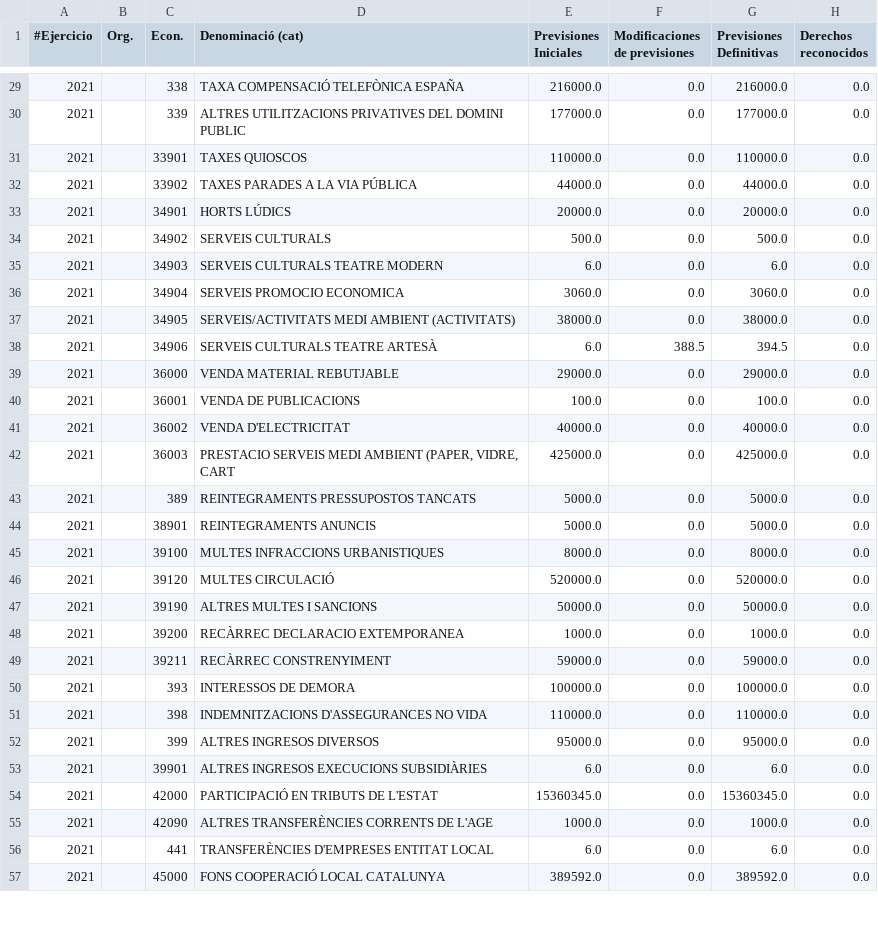
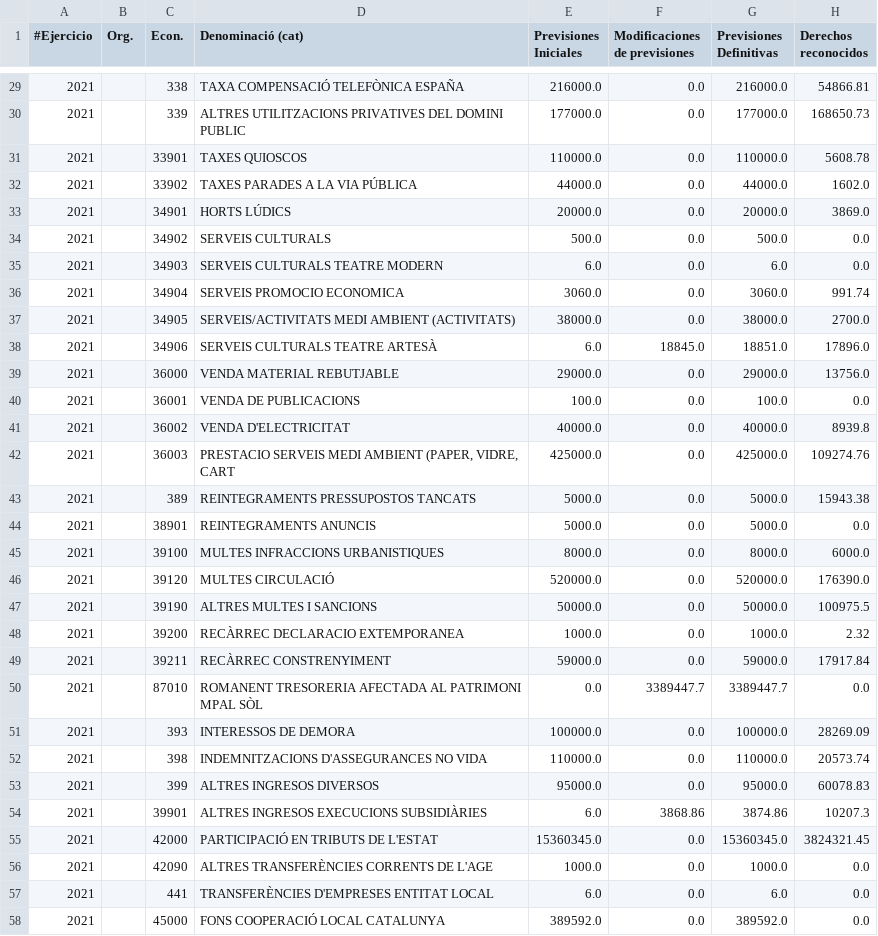
Before and after one commit to civio/presupuesto-elprat, a CSV file: data/ca/municipio/2021/ingresos.csv, drawn as a sheet; only a part is shown, gaps mark what is left out; the diff covers the shown part only.

```diff
--- a/data/ca/municipio/2021/ingresos.csv
+++ b/data/ca/municipio/2021/ingresos.csv
@@ -29,27 +29,28 @@
-2021,,338    ,TAXA COMPENSACIÓ TELEFÒNICA ESPAÑA                ,216000.0,0.0,216000.0,0.0
-2021,,339    ,ALTRES UTILITZACIONS PRIVATIVES DEL DOMINI PUBLIC ,177000.0,0.0,177000.0,0.0
-2021,,33901  ,TAXES QUIOSCOS                                    ,110000.0,0.0,110000.0,0.0
-2021,,33902  ,TAXES PARADES A LA VIA PÚBLICA                    ,44000.0,0.0,44000.0,0.0
-2021,,34901  ,HORTS LÚDICS                                      ,20000.0,0.0,20000.0,0.0
+2021,,338    ,TAXA COMPENSACIÓ TELEFÒNICA ESPAÑA                ,216000.0,0.0,216000.0,54866.81
+2021,,339    ,ALTRES UTILITZACIONS PRIVATIVES DEL DOMINI PUBLIC ,177000.0,0.0,177000.0,168650.73
+2021,,33901  ,TAXES QUIOSCOS                                    ,110000.0,0.0,110000.0,5608.78
+2021,,33902  ,TAXES PARADES A LA VIA PÚBLICA                    ,44000.0,0.0,44000.0,1602.0
+2021,,34901  ,HORTS LÚDICS                                      ,20000.0,0.0,20000.0,3869.0
 2021,,34902  ,SERVEIS CULTURALS                                 ,500.0,0.0,500.0,0.0
 2021,,34903  ,SERVEIS CULTURALS TEATRE MODERN                   ,6.0,0.0,6.0,0.0
-2021,,34904  ,SERVEIS PROMOCIO ECONOMICA                        ,3060.0,0.0,3060.0,0.0
-2021,,34905  ,SERVEIS/ACTIVITATS MEDI AMBIENT (ACTIVITATS)      ,38000.0,0.0,38000.0,0.0
-2021,,34906  ,SERVEIS CULTURALS TEATRE ARTESÀ                   ,6.0,388.5,394.5,0.0
-2021,,36000  ,VENDA MATERIAL REBUTJABLE                         ,29000.0,0.0,29000.0,0.0
+2021,,34904  ,SERVEIS PROMOCIO ECONOMICA                        ,3060.0,0.0,3060.0,991.74
+2021,,34905  ,SERVEIS/ACTIVITATS MEDI AMBIENT (ACTIVITATS)      ,38000.0,0.0,38000.0,2700.0
+2021,,34906  ,SERVEIS CULTURALS TEATRE ARTESÀ                   ,6.0,18845.0,18851.0,17896.0
+2021,,36000  ,VENDA MATERIAL REBUTJABLE                         ,29000.0,0.0,29000.0,13756.0
 2021,,36001  ,VENDA DE PUBLICACIONS                             ,100.0,0.0,100.0,0.0
-2021,,36002  ,VENDA D'ELECTRICITAT                              ,40000.0,0.0,40000.0,0.0
-2021,,36003  ,"PRESTACIO SERVEIS MEDI AMBIENT (PAPER, VIDRE, CART",425000.0,0.0,425000.0,0.0
-2021,,389    ,REINTEGRAMENTS PRESSUPOSTOS TANCATS               ,5000.0,0.0,5000.0,0.0
+2021,,36002  ,VENDA D'ELECTRICITAT                              ,40000.0,0.0,40000.0,8939.8
+2021,,36003  ,"PRESTACIO SERVEIS MEDI AMBIENT (PAPER, VIDRE, CART",425000.0,0.0,425000.0,109274.76
+2021,,389    ,REINTEGRAMENTS PRESSUPOSTOS TANCATS               ,5000.0,0.0,5000.0,15943.38
 2021,,38901  ,REINTEGRAMENTS ANUNCIS                            ,5000.0,0.0,5000.0,0.0
-2021,,39100  ,MULTES INFRACCIONS URBANISTIQUES                  ,8000.0,0.0,8000.0,0.0
-2021,,39120  ,MULTES CIRCULACIÓ                                 ,520000.0,0.0,520000.0,0.0
-2021,,39190  ,ALTRES MULTES I SANCIONS                          ,50000.0,0.0,50000.0,0.0
-2021,,39200  ,RECÀRREC DECLARACIO EXTEMPORANEA                  ,1000.0,0.0,1000.0,0.0
-2021,,39211  ,RECÀRREC CONSTRENYIMENT                           ,59000.0,0.0,59000.0,0.0
-2021,,393    ,INTERESSOS DE DEMORA                              ,100000.0,0.0,100000.0,0.0
-2021,,398    ,INDEMNITZACIONS D'ASSEGURANCES NO VIDA            ,110000.0,0.0,110000.0,0.0
-2021,,399    ,ALTRES INGRESOS DIVERSOS                          ,95000.0,0.0,95000.0,0.0
-2021,,39901  ,ALTRES INGRESOS EXECUCIONS SUBSIDIÀRIES           ,6.0,0.0,6.0,0.0
-2021,,42000  ,PARTICIPACIÓ EN TRIBUTS DE L'ESTAT                ,15360345.0,0.0,15360345.0,0.0
+2021,,39100  ,MULTES INFRACCIONS URBANISTIQUES                  ,8000.0,0.0,8000.0,6000.0
+2021,,39120  ,MULTES CIRCULACIÓ                                 ,520000.0,0.0,520000.0,176390.0
+2021,,39190  ,ALTRES MULTES I SANCIONS                          ,50000.0,0.0,50000.0,100975.5
+2021,,39200  ,RECÀRREC DECLARACIO EXTEMPORANEA                  ,1000.0,0.0,1000.0,2.32
+2021,,39211  ,RECÀRREC CONSTRENYIMENT                           ,59000.0,0.0,59000.0,17917.84
+2021,,87010  ,ROMANENT TRESORERIA AFECTADA AL PATRIMONI MPAL SÒL,0.0,3389447.7,3389447.7,0.0
+2021,,393    ,INTERESSOS DE DEMORA                              ,100000.0,0.0,100000.0,28269.09
+2021,,398    ,INDEMNITZACIONS D'ASSEGURANCES NO VIDA            ,110000.0,0.0,110000.0,20573.74
+2021,,399    ,ALTRES INGRESOS DIVERSOS                          ,95000.0,0.0,95000.0,60078.83
+2021,,39901  ,ALTRES INGRESOS EXECUCIONS SUBSIDIÀRIES           ,6.0,3868.86,3874.86,10207.3
+2021,,42000  ,PARTICIPACIÓ EN TRIBUTS DE L'ESTAT                ,15360345.0,0.0,15360345.0,3824321.45
 2021,,42090  ,ALTRES TRANSFERÈNCIES CORRENTS DE L'AGE           ,1000.0,0.0,1000.0,0.0
```
Also changed, not shown: 1 added row and 52 edited cells elsewhere in this file, 3 other files.
